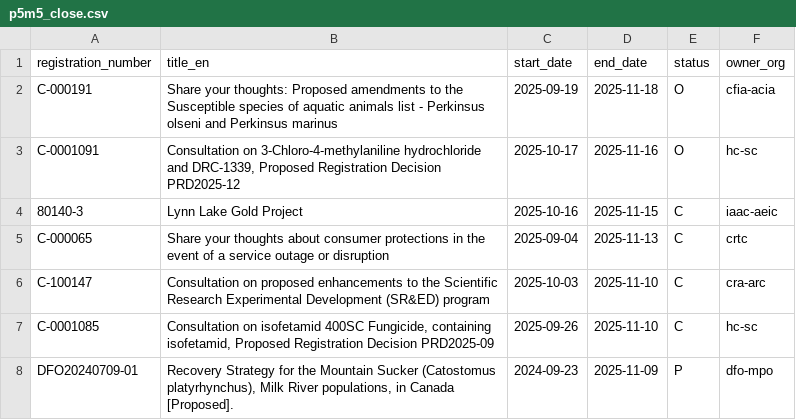
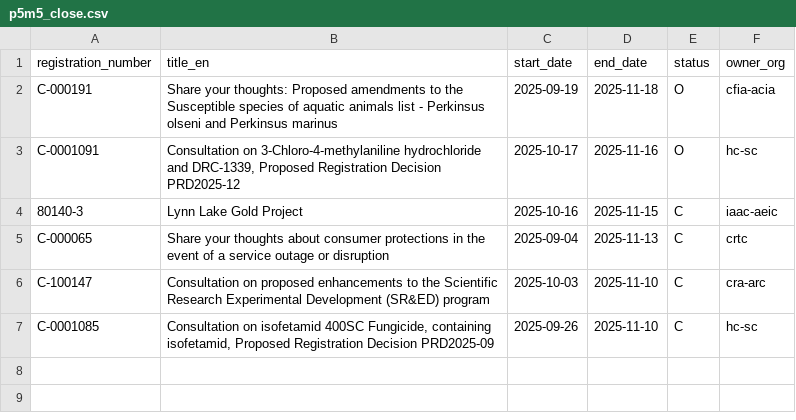
Before and after one commit to PatLittle/Consultations-Tracker, a CSV file: p5m5_close.csv, drawn as a sheet.

```diff
--- a/p5m5_close.csv
+++ b/p5m5_close.csv
@@ -7,2 +7 @@ C-100147,Consultation on proposed enhancements to the Scientific Research Experi
 C-0001085,"Consultation on isofetamid 400SC Fungicide, containing isofetamid, Proposed Registration Decision PRD2025-09",2025-09-26,2025-11-10,C,hc-sc
-DFO20240709-01,"Recovery Strategy for the Mountain Sucker (Catostomus platyrhynchus), Milk River populations, in Canada [Proposed].",2024-09-23,2025-11-09,P,dfo-mpo
```
Also changed, not shown: early_close.csv, 2 other files.
